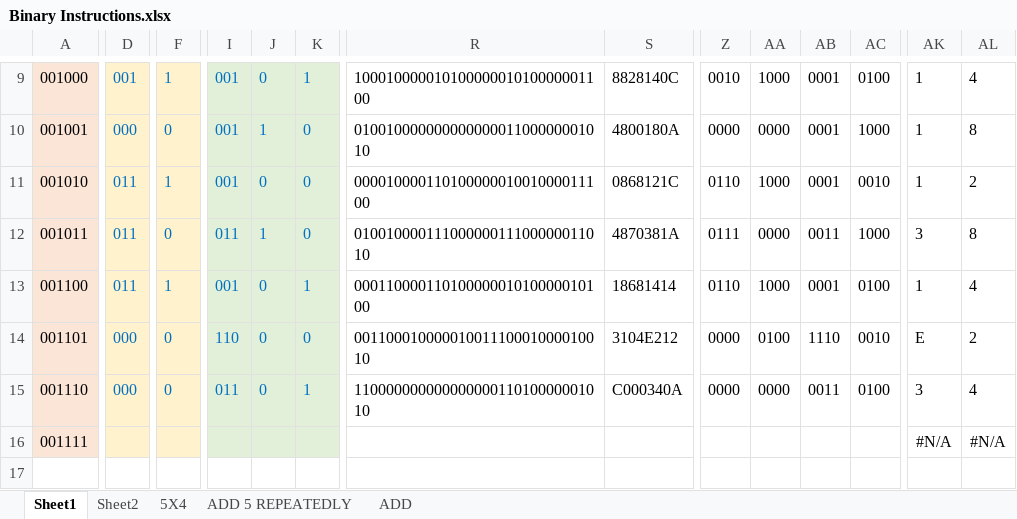
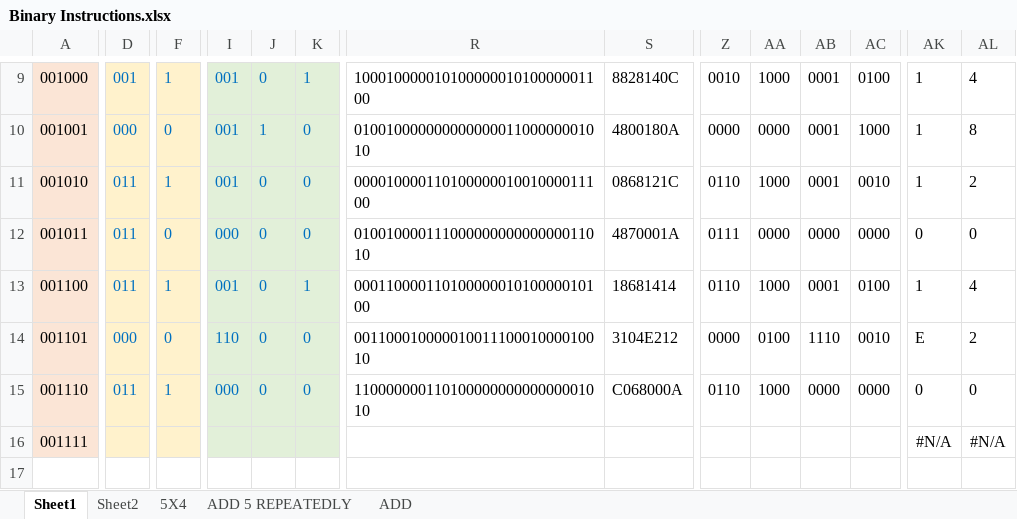
Before and after one commit to romanjan-das-2/CircuitDesign, an Excel workbook: Instructions/Binary Instructions.xlsx, sheet Sheet1, drawn as a sheet; only a part is shown, gaps mark what is left out; values as stored, in another font and other column widths than the file's, no borders; the diff covers the shown part only; the diff names each change by its address in the sheet, - before the commit and + after, or states it on an @@ line.

```diff
--- a/Instructions/Binary Instructions.xlsx (sheet Sheet1)
+++ b/Instructions/Binary Instructions.xlsx (sheet Sheet1)
-I12: 011
+I12: 000
-J12: 1
+J12: 0
-R12: 01001000011100000011100000011010
+R12: 01001000011100000000000000011010
-S12: 4870381A
+S12: 4870001A
-AB12: 0011
+AB12: 0000
-AC12: 1000
+AC12: 0000
-AK12: 3
+AK12: 0
-AL12: 8
+AL12: 0
-D15: 000
+D15: 011
-F15: 0
+F15: 1
-I15: 011
+I15: 000
-K15: 1
+K15: 0
-R15: 11000000000000000011010000001010
+R15: 11000000011010000000000000001010
-S15: C000340A
+S15: C068000A
-Z15: 0000
+Z15: 0110
-AA15: 0000
+AA15: 1000
-AB15: 0011
+AB15: 0000
-AC15: 0100
+AC15: 0000
-AK15: 3
+AK15: 0
-AL15: 4
+AL15: 0
```
Also changed, not shown: 2 edited cells elsewhere in this sheet, 2 other files.
